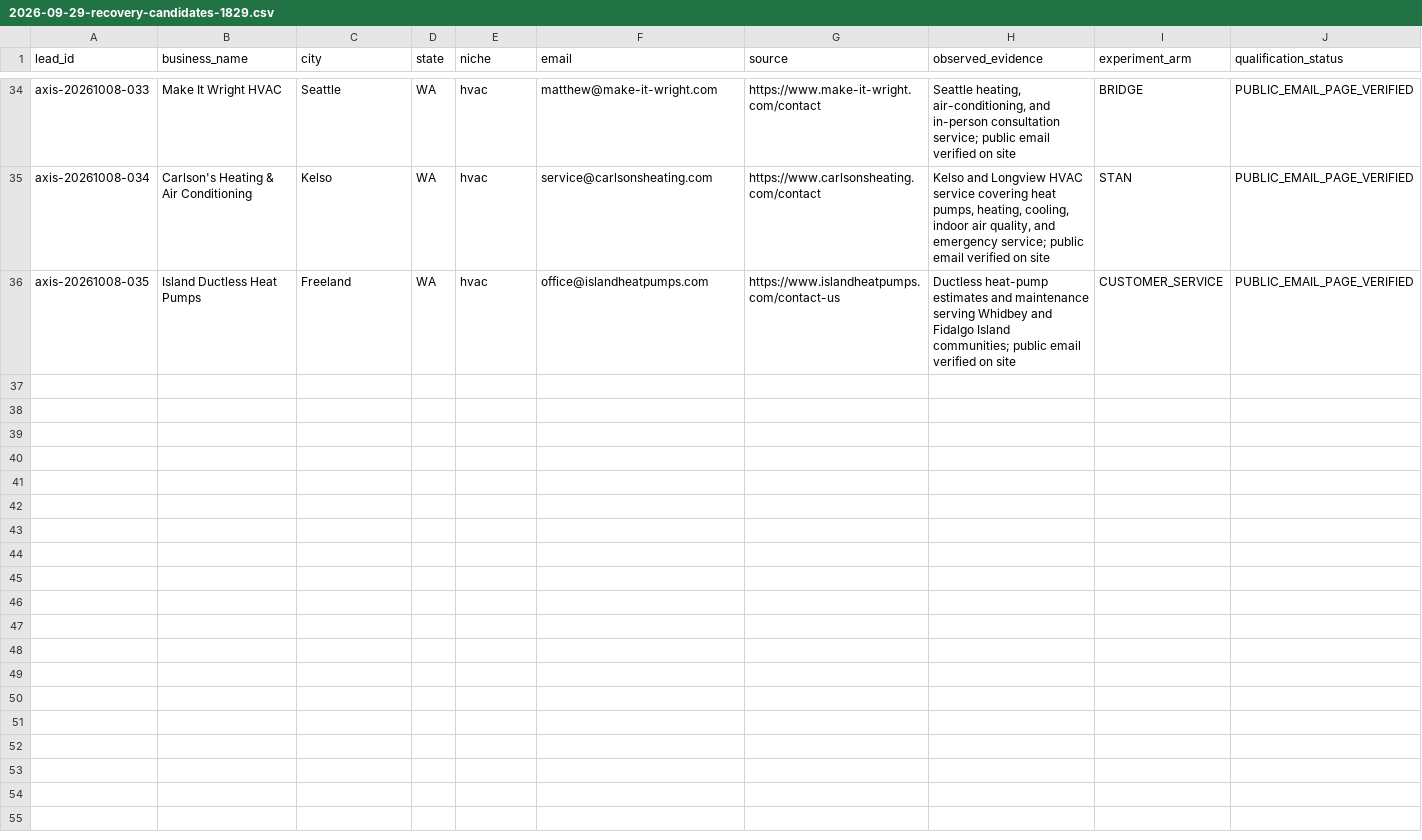
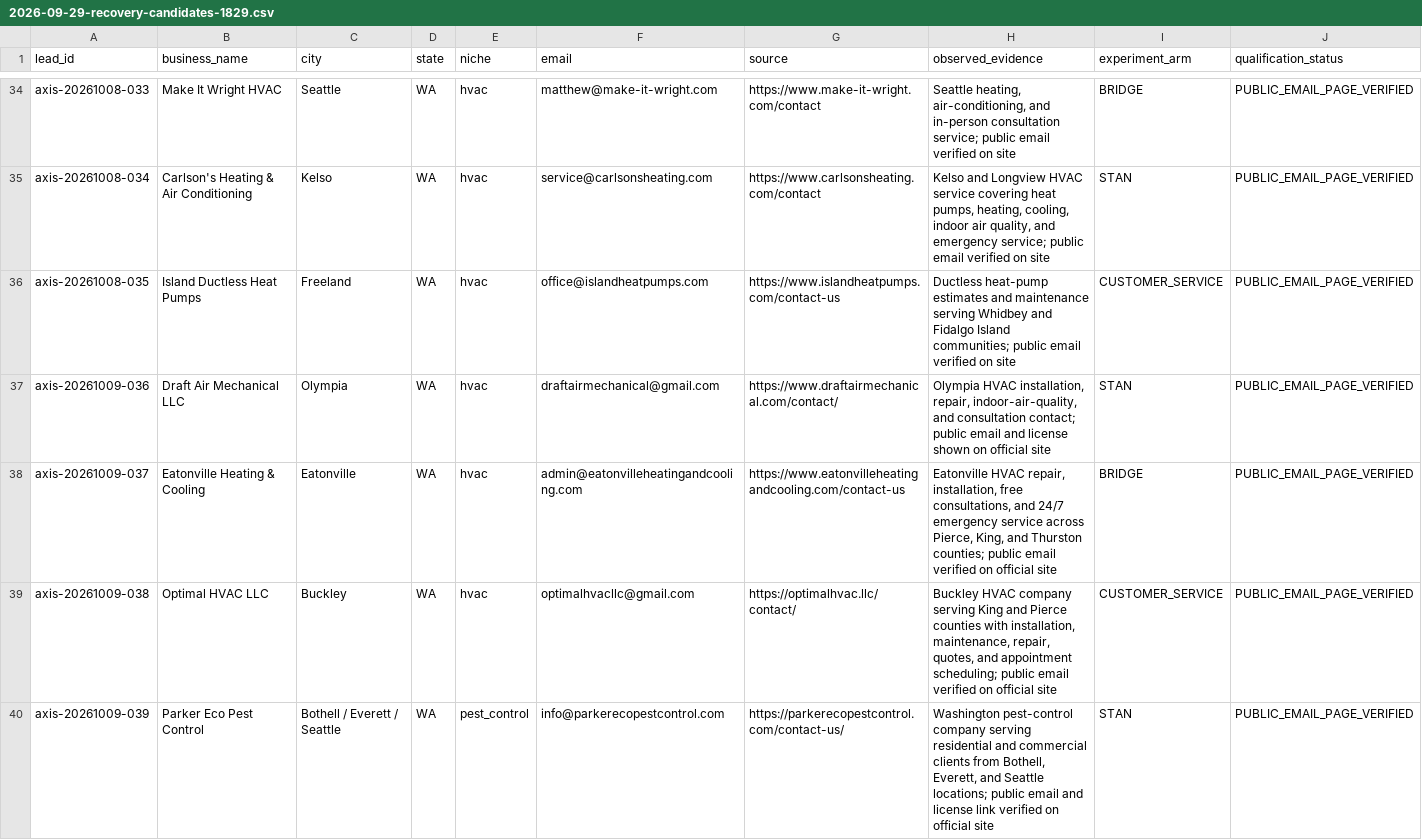
Before and after one commit to 1oldguyinaz-glitch/Master-Promt, a CSV file: axis-omni-commerce/data/leads/2026-09-29-recovery-candidates-1829.csv, drawn as a sheet; only a part is shown, gaps mark what is left out; rows hold the shown columns only; the diff covers the shown part only; the diff names each change by its address in the sheet, - before the commit and + after, or states it on an @@ line.

Commit message:
Add October 9 Washington candidates with DNC blocker

```diff
--- a/axis-omni-commerce/data/leads/2026-09-29-recovery-candidates-1829.csv
+++ b/axis-omni-commerce/data/leads/2026-09-29-recovery-candidates-1829.csv
+row 37: axis-20261009-036 | Draft Air Mechanical LLC | Olympia | WA | hvac | draftairmechanical@gmail.com | https://www.draftairmechanical.com/contact/ | Olympia HVAC installation, repair, indoor-air-quality, and consultation contact; public email and license shown on official site | STAN | PUBLIC_EMAIL_PAGE_VERIFIED
+row 38: axis-20261009-037 | Eatonville Heating & Cooling | Eatonville | WA | hvac | admin@eatonvilleheatingandcooling.com | https://www.eatonvilleheatingandcooling.com/contact-us | Eatonville HVAC repair, installation, free consultations, and 24/7 emergency service across Pierce, King, and Thurston counties; public email verified on official site | BRIDGE | PUBLIC_EMAIL_PAGE_VERIFIED
+row 39: axis-20261009-038 | Optimal HVAC LLC | Buckley | WA | hvac | optimalhvacllc@gmail.com | https://optimalhvac.llc/contact/ | Buckley HVAC company serving King and Pierce counties with installation, maintenance, repair, quotes, and appointment scheduling; public email verified on official site | CUSTOMER_SERVICE | PUBLIC_EMAIL_PAGE_VERIFIED
+row 40: axis-20261009-039 | Parker Eco Pest Control | Bothell / Everett / Seattle | WA | pest_control | info@parkerecopestcontrol.com | https://parkerecopestcontrol.com/contact-us/ | Washington pest-control company serving residential and commercial clients from Bothell, Everett, and Seattle locations; public email and license link verified on official site | STAN | PUBLIC_EMAIL_PAGE_VERIFIED
```
Also changed, not shown: 3 added rows elsewhere in this file.
